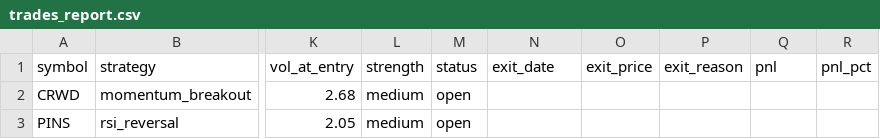
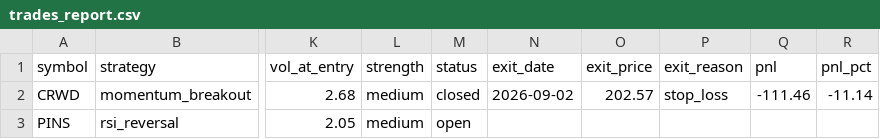
Before and after one commit to Rcks888/Ares, a CSV file: logs/trades_report.csv, drawn as a sheet; only a part is shown, gaps mark what is left out; the diff names each change by its address in the sheet, - before the commit and + after, or states it on an @@ line.

Commit message:
Daily report 2026-09-02

```diff
--- a/logs/trades_report.csv
+++ b/logs/trades_report.csv
-M2 (status): open
+M2 (status): closed
-N2 (exit_date): (empty)
+N2 (exit_date): 2026-09-02
-O2 (exit_price): (empty)
+O2 (exit_price): 202.57
-P2 (exit_reason): (empty)
+P2 (exit_reason): stop_loss
-Q2 (pnl): (empty)
+Q2 (pnl): -111.46
-R2 (pnl_pct): (empty)
+R2 (pnl_pct): -11.14
```
Also changed, not shown: 1 other file.
